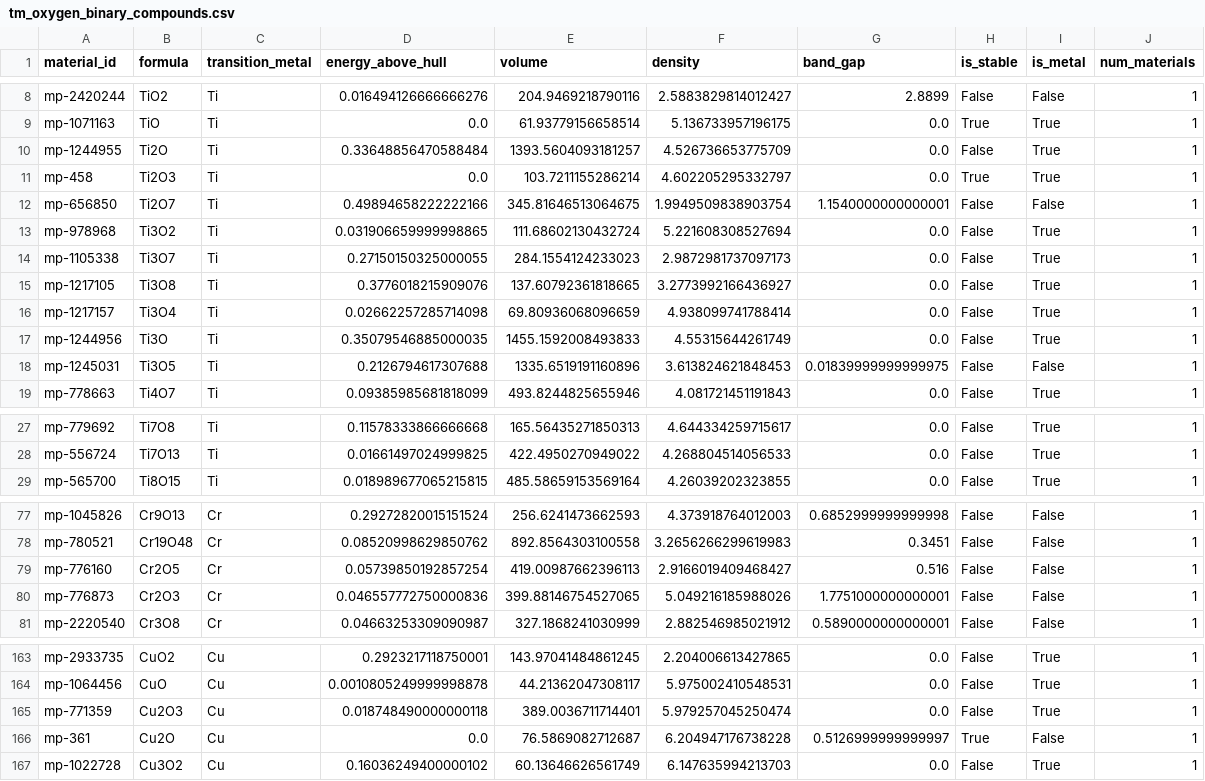
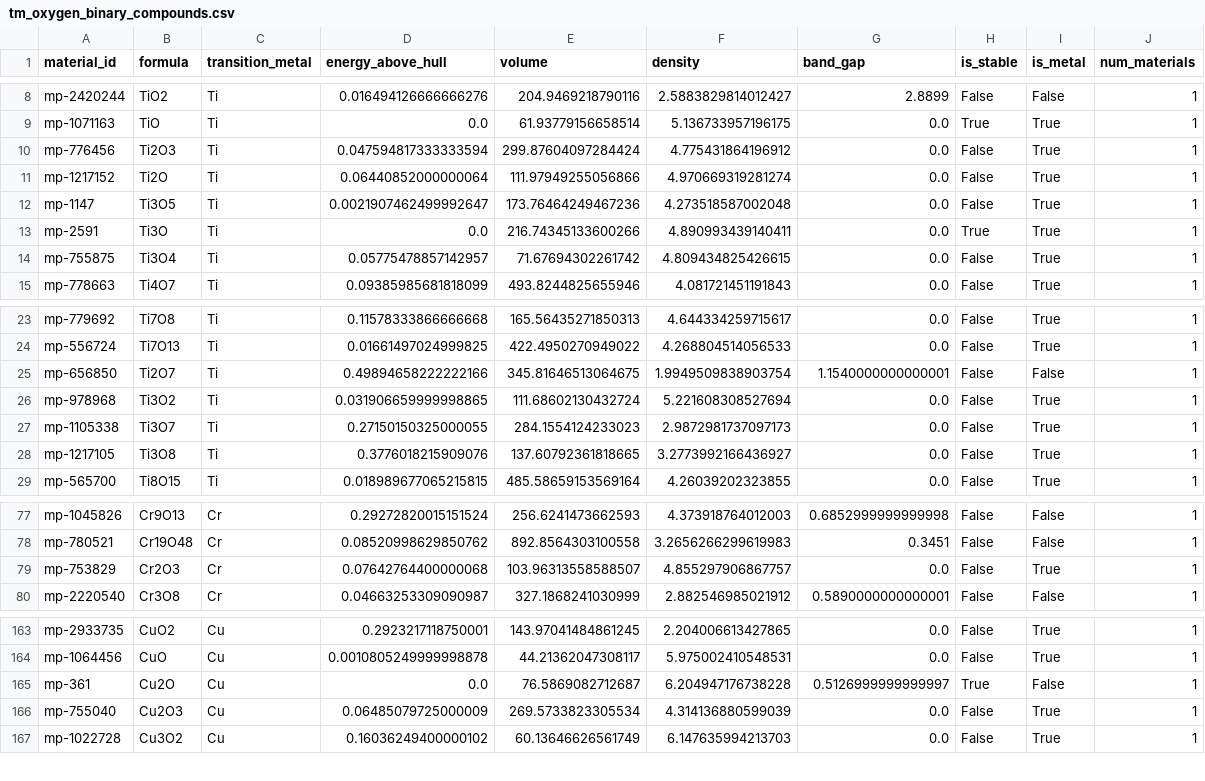
Before and after one commit to benbenmerk-stack/Merkin_FinalProject, a CSV file: data/tm_oxygen_binary_compounds.csv, drawn as a sheet; only a part is shown, gaps mark what is left out; removed rows and columns are numbered as before the commit, all else as after; the diff names each change by its address in the sheet, - before the commit and + after, or states it on an @@ line.

```diff
--- a/data/tm_oxygen_binary_compounds.csv
+++ b/data/tm_oxygen_binary_compounds.csv
+row 10: mp-776456 | Ti2O3 | Ti | 0.047594817333333594 | 299.87604097284424 | 4.775431864196912 | 0.0 | False | True | 1
-A11 (material_id): mp-1244955
+A11 (material_id): mp-1217152
-D11 (energy_above_hull): 0.33648856470588484
+D11 (energy_above_hull): 0.06440852000000064
-E11 (volume): 1393.5604093181257
+E11 (volume): 111.97949255056866
-F11 (density): 4.526736653775709
+F11 (density): 4.970669319281274
+row 12: mp-1147 | Ti3O5 | Ti | 0.0021907462499992647 | 173.76464249467236 | 4.273518587002048 | 0.0 | False | True | 1
-A13 (material_id): mp-458
+A13 (material_id): mp-2591
-B13 (formula): Ti2O3
+B13 (formula): Ti3O
-E13 (volume): 103.7211155286214
+E13 (volume): 216.74345133600266
-F13 (density): 4.602205295332797
+F13 (density): 4.890993439140411
-A14 (material_id): mp-1217157
+A14 (material_id): mp-755875
-D14 (energy_above_hull): 0.02662257285714098
+D14 (energy_above_hull): 0.05775478857142957
-E14 (volume): 69.80936068096659
+E14 (volume): 71.67694302261742
-F14 (density): 4.938099741788414
+F14 (density): 4.809434825426615
-row 17: mp-1244956 | Ti3O | Ti | 0.35079546885000035 | 1455.1592008493833 | 4.55315644261749 | 0.0 | False | True | 1
-row 18: mp-1245031 | Ti3O5 | Ti | 0.2126794617307688 | 1335.6519191160896 | 3.613824621848453 | 0.01839999999999975 | False | False | 1
@@ row 12 moved to row 25: mp-656850 @@
@@ row 13 moved to row 26: mp-978968 @@
@@ row 14 moved to row 27: mp-1105338 @@
@@ row 15 moved to row 28: mp-1217105 @@
@@ row 79 moved to row 86: mp-776160 @@
-row 80: mp-776873 | Cr2O3 | Cr | 0.046557772750000836 | 399.88146754527065 | 5.049216185988026 | 1.7751000000000001 | False | False | 1
+row 79: mp-753829 | Cr2O3 | Cr | 0.07642764400000068 | 103.96313558588507 | 4.855297906867757 | 0.0 | False | True | 1
-row 165: mp-771359 | Cu2O3 | Cu | 0.018748490000000118 | 389.0036711714401 | 5.979257045250474 | 0.0 | False | True | 1
+row 166: mp-755040 | Cu2O3 | Cu | 0.06485079725000009 | 269.5733823305534 | 4.314136880599039 | 0.0 | False | True | 1
```
Also changed, not shown: data/final_results_table.csv, data/stability_classification_results.csv, 17 other files.
